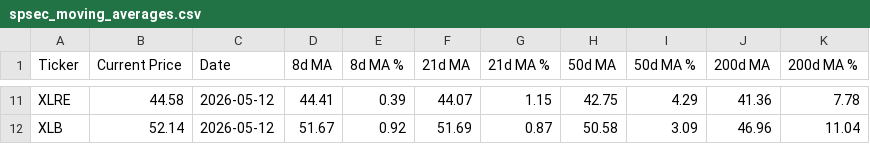
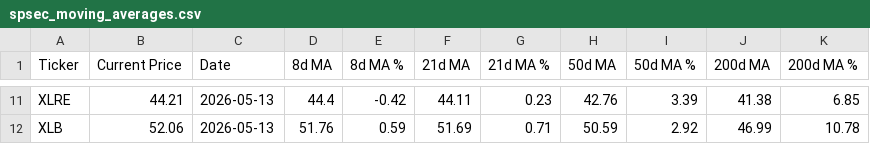
Before and after one commit to darkchocolateapps/magma, a CSV file: spsec_moving_averages.csv, drawn as a sheet; only a part is shown, gaps mark what is left out; the diff covers the shown part only; the diff names each change by its address in the sheet, - before the commit and + after, or states it on an @@ line.

```diff
--- a/spsec_moving_averages.csv
+++ b/spsec_moving_averages.csv
-B11 (Current Price): 44.58
+B11 (Current Price): 44.21
-C11:C12 (Date): 2026-05-12
+C11:C12 (Date): 2026-05-13
-D11 (8d MA): 44.41
+D11 (8d MA): 44.4
-E11 (8d MA %): 0.39
+E11 (8d MA %): -0.42
-F11 (21d MA): 44.07
+F11 (21d MA): 44.11
-G11 (21d MA %): 1.15
+G11 (21d MA %): 0.23
-H11 (50d MA): 42.75
+H11 (50d MA): 42.76
-I11 (50d MA %): 4.29
+I11 (50d MA %): 3.39
-J11 (200d MA): 41.36
+J11 (200d MA): 41.38
-K11 (200d MA %): 7.78
+K11 (200d MA %): 6.85
-B12 (Current Price): 52.14
+B12 (Current Price): 52.06
-D12 (8d MA): 51.67
+D12 (8d MA): 51.76
-E12 (8d MA %): 0.92
+E12 (8d MA %): 0.59
-G12 (21d MA %): 0.87
+G12 (21d MA %): 0.71
-H12 (50d MA): 50.58
+H12 (50d MA): 50.59
-I12 (50d MA %): 3.09
+I12 (50d MA %): 2.92
-J12 (200d MA): 46.96
+J12 (200d MA): 46.99
-K12 (200d MA %): 11.04
+K12 (200d MA %): 10.78
```
Also changed, not shown: 90 edited cells elsewhere in this file.
